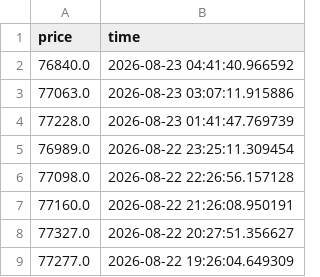
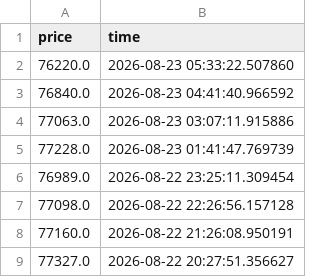
Before and after one commit to rp2916/CoinGeko-ETL, a CSV file: data_for_tableau.csv, drawn as a sheet; only a part is shown; the shorter side is filled out with more unchanged rows; the diff names each change by its address in the sheet, - before the commit and + after, or states it on an @@ line.

```diff
--- a/data_for_tableau.csv
+++ b/data_for_tableau.csv
+row 2: 76220.0 | 2026-08-23 05:33:22.507860
```
